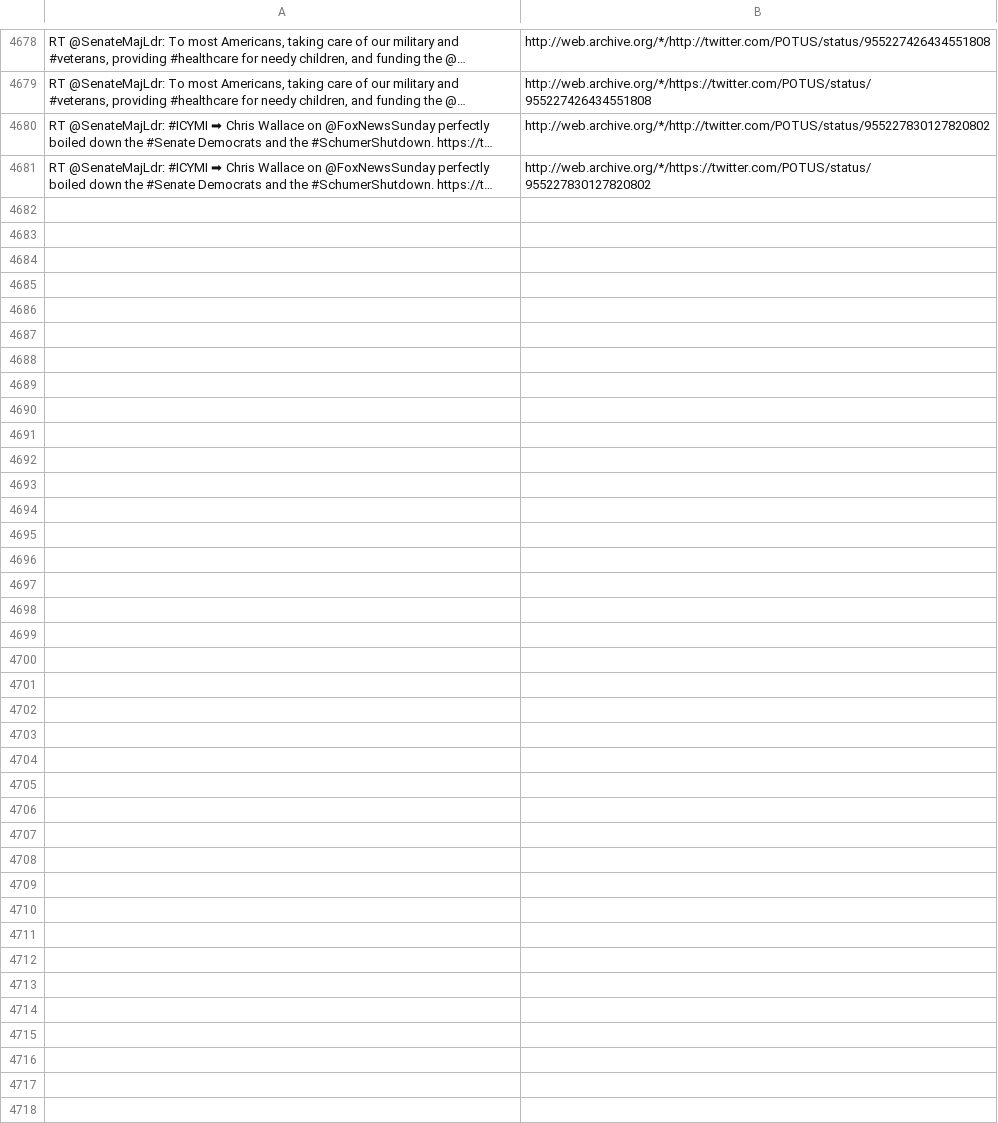
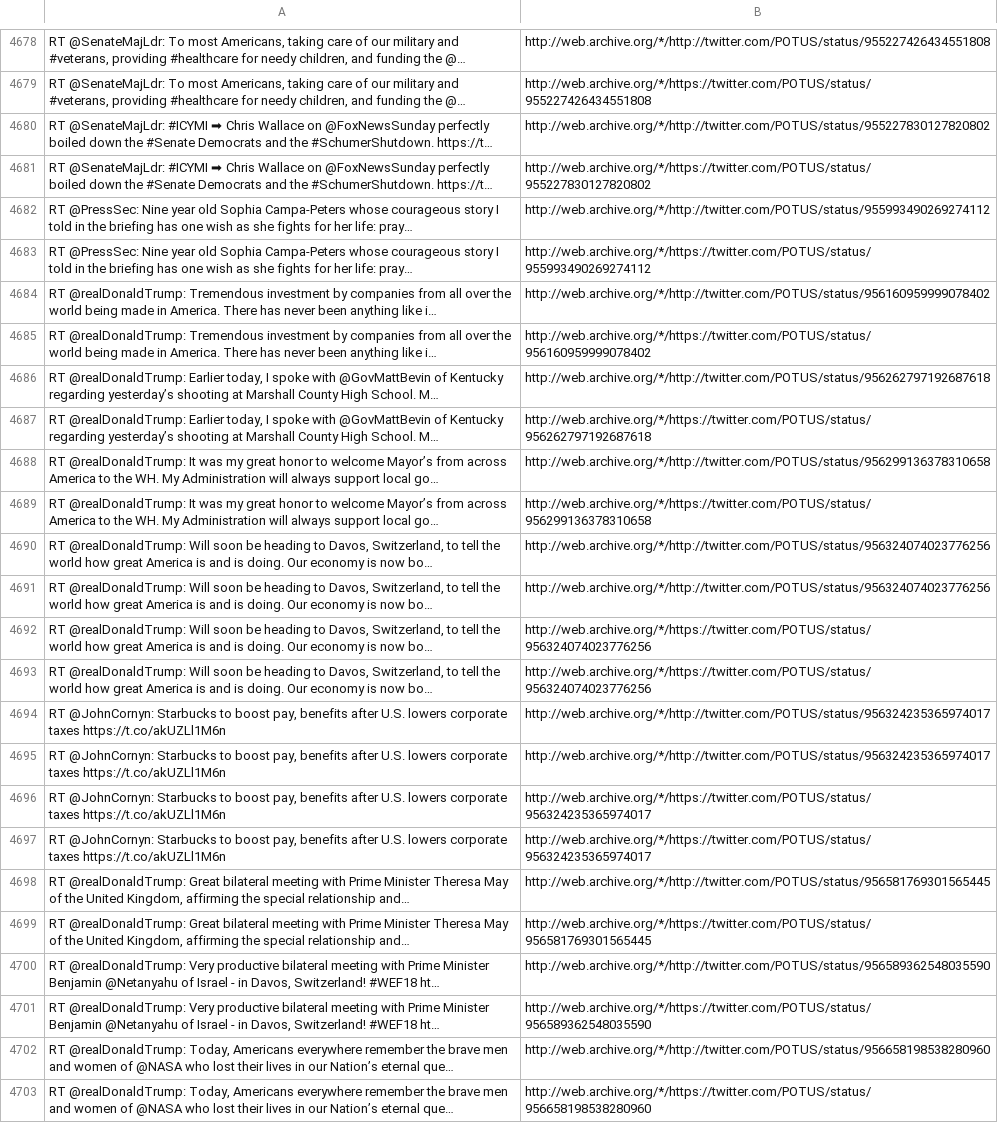
Before and after one commit to patrick-brian-mooney/archive-junta, a CSV file: data/archive_POTUS.csv, drawn as a sheet; only a part is shown, gaps mark what is left out; the diff names each change by its address in the sheet, - before the commit and + after, or states it on an @@ line.

```diff
--- a/data/archive_POTUS.csv
+++ b/data/archive_POTUS.csv
+row 4682: RT @PressSec: Nine year old Sophia Campa-Peters whose courageous story I told in the briefing has one wish as she fights for her life: pray… | http://web.archive.org/*/http://twitter.com/POTUS/status/955993490269274112
+row 4683: RT @PressSec: Nine year old Sophia Campa-Peters whose courageous story I told in the briefing has one wish as she fights for her life: pray… | http://web.archive.org/*/https://twitter.com/POTUS/status/955993490269274112
+row 4684: RT @realDonaldTrump: Tremendous investment by companies from all over the world being made in America. There has never been anything like i… | http://web.archive.org/*/http://twitter.com/POTUS/status/956160959999078402
+row 4685: RT @realDonaldTrump: Tremendous investment by companies from all over the world being made in America. There has never been anything like i… | http://web.archive.org/*/https://twitter.com/POTUS/status/956160959999078402
+row 4686: RT @realDonaldTrump: Earlier today, I spoke with @GovMattBevin of Kentucky regarding yesterday’s shooting at Marshall County High School. M… | http://web.archive.org/*/http://twitter.com/POTUS/status/956262797192687618
+row 4687: RT @realDonaldTrump: Earlier today, I spoke with @GovMattBevin of Kentucky regarding yesterday’s shooting at Marshall County High School. M… | http://web.archive.org/*/https://twitter.com/POTUS/status/956262797192687618
+row 4688: RT @realDonaldTrump: It was my great honor to welcome Mayor’s from across America to the WH. My Administration will always support local go… | http://web.archive.org/*/http://twitter.com/POTUS/status/956299136378310658
+row 4689: RT @realDonaldTrump: It was my great honor to welcome Mayor’s from across America to the WH. My Administration will always support local go… | http://web.archive.org/*/https://twitter.com/POTUS/status/956299136378310658
+row 4690: RT @realDonaldTrump: Will soon be heading to Davos, Switzerland, to tell the world how great America is and is doing. Our economy is now bo… | http://web.archive.org/*/http://twitter.com/POTUS/status/956324074023776256
+row 4691: RT @realDonaldTrump: Will soon be heading to Davos, Switzerland, to tell the world how great America is and is doing. Our economy is now bo… | http://web.archive.org/*/http://twitter.com/POTUS/status/956324074023776256
+row 4692: RT @realDonaldTrump: Will soon be heading to Davos, Switzerland, to tell the world how great America is and is doing. Our economy is now bo… | http://web.archive.org/*/https://twitter.com/POTUS/status/956324074023776256
+row 4693: RT @realDonaldTrump: Will soon be heading to Davos, Switzerland, to tell the world how great America is and is doing. Our economy is now bo… | http://web.archive.org/*/https://twitter.com/POTUS/status/956324074023776256
+row 4694: RT @JohnCornyn: Starbucks to boost pay, benefits after U.S. lowers corporate taxes https://t.co/akUZLl1M6n | http://web.archive.org/*/http://twitter.com/POTUS/status/956324235365974017
+row 4695: RT @JohnCornyn: Starbucks to boost pay, benefits after U.S. lowers corporate taxes https://t.co/akUZLl1M6n | http://web.archive.org/*/http://twitter.com/POTUS/status/956324235365974017
+row 4696: RT @JohnCornyn: Starbucks to boost pay, benefits after U.S. lowers corporate taxes https://t.co/akUZLl1M6n | http://web.archive.org/*/https://twitter.com/POTUS/status/956324235365974017
+row 4697: RT @JohnCornyn: Starbucks to boost pay, benefits after U.S. lowers corporate taxes https://t.co/akUZLl1M6n | http://web.archive.org/*/https://twitter.com/POTUS/status/956324235365974017
+row 4698: RT @realDonaldTrump: Great bilateral meeting with Prime Minister Theresa May of the United Kingdom, affirming the special relationship and… | http://web.archive.org/*/http://twitter.com/POTUS/status/956581769301565445
+row 4699: RT @realDonaldTrump: Great bilateral meeting with Prime Minister Theresa May of the United Kingdom, affirming the special relationship and… | http://web.archive.org/*/https://twitter.com/POTUS/status/956581769301565445
+row 4700: RT @realDonaldTrump: Very productive bilateral meeting with Prime Minister Benjamin @Netanyahu of Israel - in Davos, Switzerland! #WEF18 ht… | http://web.archive.org/*/http://twitter.com/POTUS/status/956589362548035590
+row 4701: RT @realDonaldTrump: Very productive bilateral meeting with Prime Minister Benjamin @Netanyahu of Israel - in Davos, Switzerland! #WEF18 ht… | http://web.archive.org/*/https://twitter.com/POTUS/status/956589362548035590
+row 4702: RT @realDonaldTrump: Today, Americans everywhere remember the brave men and women of @NASA who lost their lives in our Nation’s eternal que… | http://web.archive.org/*/http://twitter.com/POTUS/status/956658198538280960
+row 4703: RT @realDonaldTrump: Today, Americans everywhere remember the brave men and women of @NASA who lost their lives in our Nation’s eternal que… | http://web.archive.org/*/https://twitter.com/POTUS/status/956658198538280960
```
Also changed, not shown: data/archive_JessicaDitto45.csv, data/archive_PRyan.csv, 52 other files.
